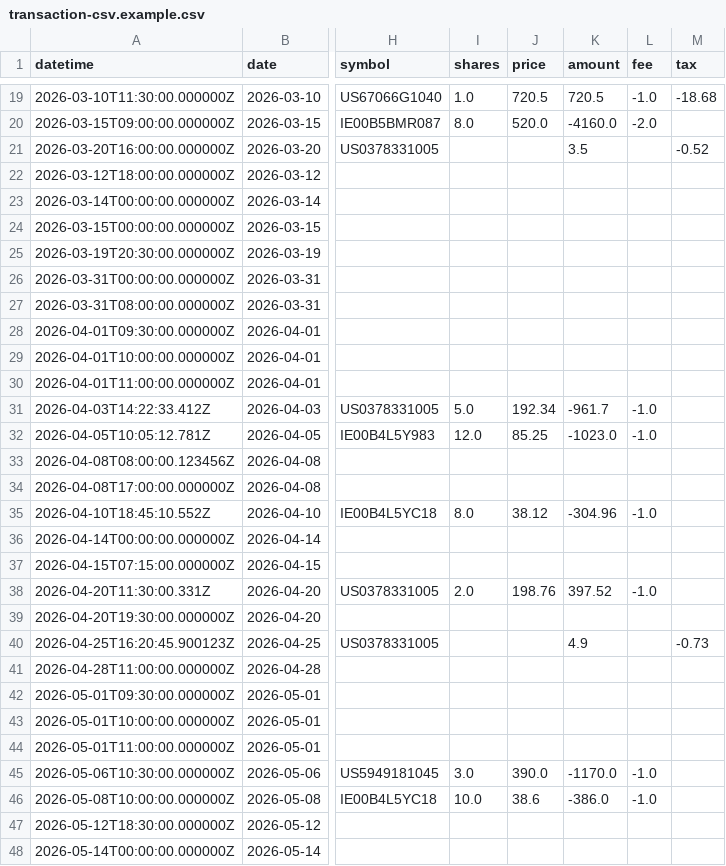
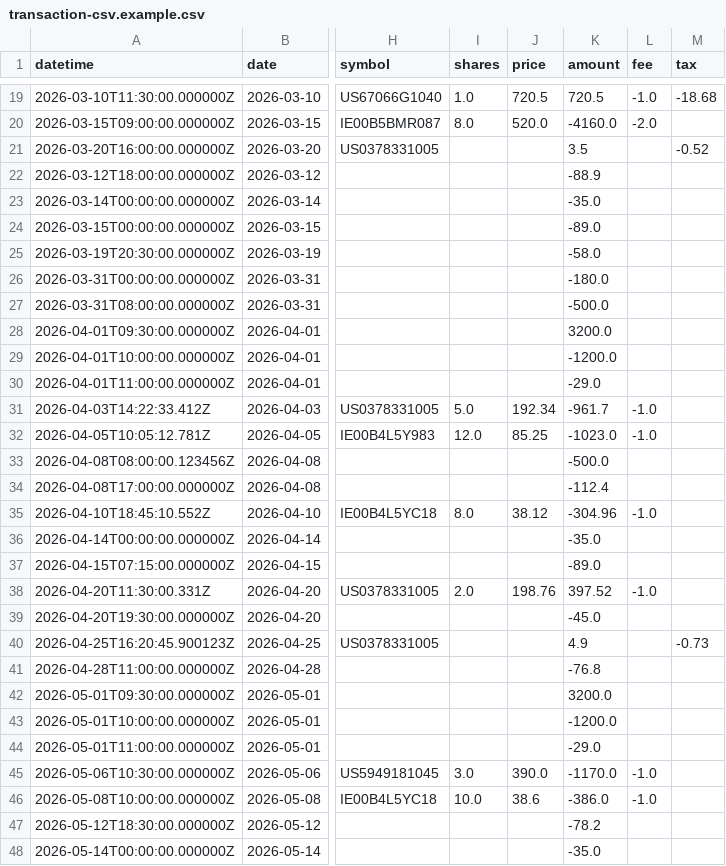
Before and after one commit to AET-DevOps26/team-3m, a CSV file: resources/example-data/transaction-csv.example.csv, drawn as a sheet; only a part is shown, gaps mark what is left out; the diff covers the shown part only; the diff names each change by its address in the sheet, - before the commit and + after, or states it on an @@ line.

Commit message:
fix(transactions): add missing amounts to example csv
The example transaction CSV shipped with an empty amount column on
every cash row, but amount is a required field, so importing the file
failed validation on all thirty-five cash transactions before any row
was written.

The amounts are backfilled from the seed data by matching the external
transaction id, keeping the CSV and the seeded example dataset in sync.
A regression test now imports the actual example resource and asserts
every parsed row has an amount.

```diff
--- a/resources/example-data/transaction-csv.example.csv
+++ b/resources/example-data/transaction-csv.example.csv
-K22 (amount): (empty)
+K22 (amount): -88.9
-K23 (amount): (empty)
+K23 (amount): -35.0
-K24 (amount): (empty)
+K24 (amount): -89.0
-K25 (amount): (empty)
+K25 (amount): -58.0
-K26 (amount): (empty)
+K26 (amount): -180.0
-K27 (amount): (empty)
+K27 (amount): -500.0
-K28 (amount): (empty)
+K28 (amount): 3200.0
-K29 (amount): (empty)
+K29 (amount): -1200.0
-K30 (amount): (empty)
+K30 (amount): -29.0
-K33 (amount): (empty)
+K33 (amount): -500.0
-K34 (amount): (empty)
+K34 (amount): -112.4
-K36 (amount): (empty)
+K36 (amount): -35.0
-K37 (amount): (empty)
+K37 (amount): -89.0
-K39 (amount): (empty)
+K39 (amount): -45.0
-K41 (amount): (empty)
+K41 (amount): -76.8
-K42 (amount): (empty)
+K42 (amount): 3200.0
-K43 (amount): (empty)
+K43 (amount): -1200.0
-K44 (amount): (empty)
+K44 (amount): -29.0
-K47 (amount): (empty)
+K47 (amount): -78.2
-K48 (amount): (empty)
+K48 (amount): -35.0
```
Also changed, not shown: 15 edited cells elsewhere in this file, 1 other file.
